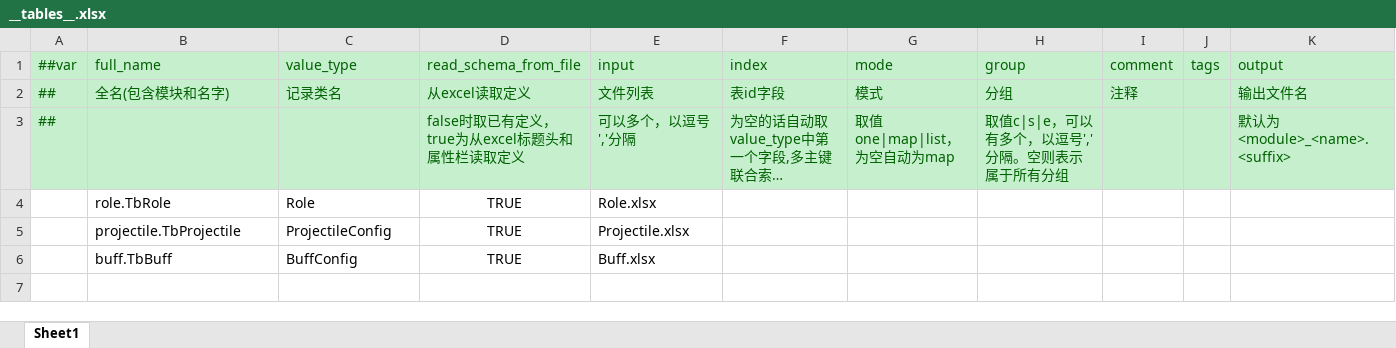
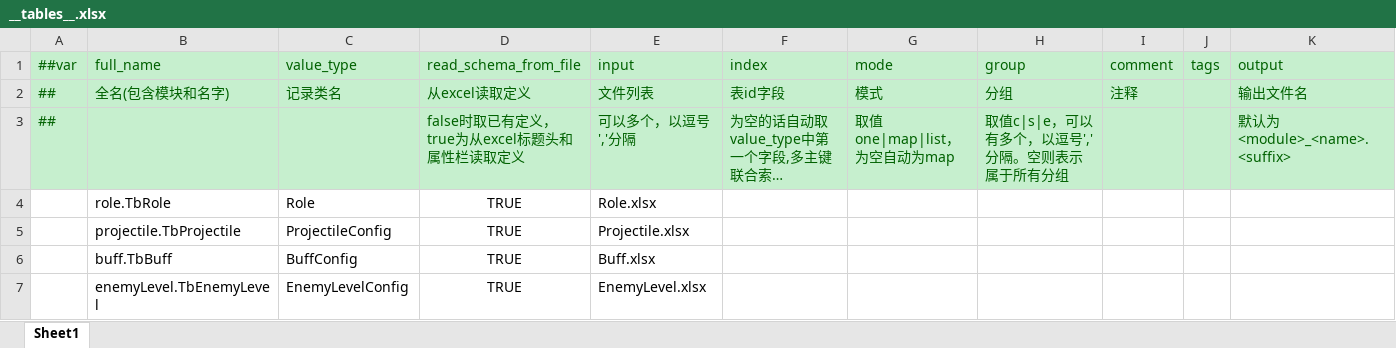
Before and after one commit to LittleBubble96/Summoner, an Excel workbook: Configs/GameConfig/Datas/__tables__.xlsx, sheet Sheet1, drawn as a sheet; long unchanged cells end in …; values as stored, in another font and other column widths than the file's, no borders; the diff names each change by its address in the sheet, - before the commit and + after, or states it on an @@ line.

```diff
--- a/Configs/GameConfig/Datas/__tables__.xlsx (sheet Sheet1)
+++ b/Configs/GameConfig/Datas/__tables__.xlsx (sheet Sheet1)
+row 7:  | enemyLevel.TbEnemyLevel | EnemyLevelConfig | TRUE | EnemyLevel.xlsx
```
Also changed, not shown: Configs/GameConfig/Datas/Role.xlsx, 29 other files.
